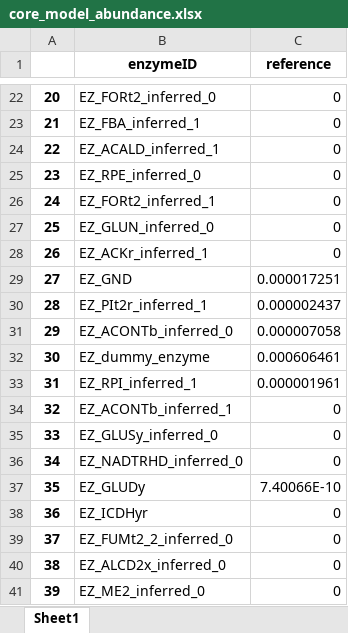
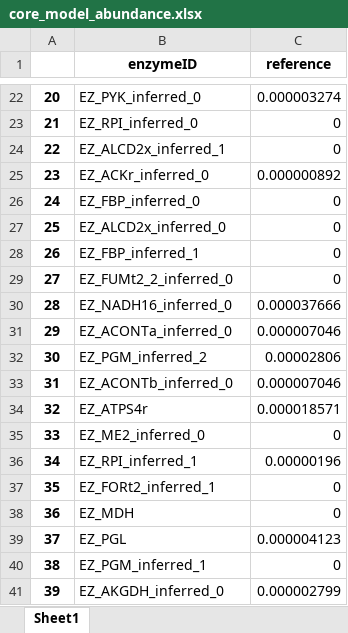
Before and after one commit to hongzhonglu/strainOptimizer, an Excel workbook: examples/result/core_model_abundance.xlsx, sheet Sheet1, drawn as a sheet; only a part is shown, gaps mark what is left out; values as stored, in another font and other column widths than the file's, no borders; the diff covers the shown part only; the diff names each change by its address in the sheet, - before the commit and + after, or states it on an @@ line.

```diff
--- a/examples/result/core_model_abundance.xlsx (sheet Sheet1)
+++ b/examples/result/core_model_abundance.xlsx (sheet Sheet1)
-B22 (enzymeID): EZ_FORt2_inferred_0
+B22 (enzymeID): EZ_PYK_inferred_0
-C22 (reference): 0
+C22 (reference): 0.000003274
-B23 (enzymeID): EZ_FBA_inferred_1
+B23 (enzymeID): EZ_RPI_inferred_0
-B24 (enzymeID): EZ_ACALD_inferred_1
+B24 (enzymeID): EZ_ALCD2x_inferred_1
-B25 (enzymeID): EZ_RPE_inferred_0
+B25 (enzymeID): EZ_ACKr_inferred_0
-C25 (reference): 0
+C25 (reference): 0.000000892
-B26 (enzymeID): EZ_FORt2_inferred_1
+B26 (enzymeID): EZ_FBP_inferred_0
-B27 (enzymeID): EZ_GLUN_inferred_0
+B27 (enzymeID): EZ_ALCD2x_inferred_0
-B28 (enzymeID): EZ_ACKr_inferred_1
+B28 (enzymeID): EZ_FBP_inferred_1
-B29 (enzymeID): EZ_GND
+B29 (enzymeID): EZ_FUMt2_2_inferred_0
-C29 (reference): 0.000017251
+C29 (reference): 0
-B30 (enzymeID): EZ_PIt2r_inferred_1
+B30 (enzymeID): EZ_NADH16_inferred_0
-C30 (reference): 0.000002437
+C30 (reference): 0.000037666
-B31 (enzymeID): EZ_ACONTb_inferred_0
+B31 (enzymeID): EZ_ACONTa_inferred_0
-C31 (reference): 0.000007058
+C31 (reference): 0.000007046
-B32 (enzymeID): EZ_dummy_enzyme
+B32 (enzymeID): EZ_PGM_inferred_2
-C32 (reference): 0.000606461
+C32 (reference): 0.00002806
-B33 (enzymeID): EZ_RPI_inferred_1
+B33 (enzymeID): EZ_ACONTb_inferred_0
-C33 (reference): 0.000001961
+C33 (reference): 0.000007046
-B34 (enzymeID): EZ_ACONTb_inferred_1
+B34 (enzymeID): EZ_ATPS4r
-C34 (reference): 0
+C34 (reference): 0.000018571
-B35 (enzymeID): EZ_GLUSy_inferred_0
+B35 (enzymeID): EZ_ME2_inferred_0
-B36 (enzymeID): EZ_NADTRHD_inferred_0
+B36 (enzymeID): EZ_RPI_inferred_1
-C36 (reference): 0
+C36 (reference): 0.00000196
-B37 (enzymeID): EZ_GLUDy
+B37 (enzymeID): EZ_FORt2_inferred_1
-C37 (reference): 7.40066E-10
+C37 (reference): 0
-B38 (enzymeID): EZ_ICDHyr
+B38 (enzymeID): EZ_MDH
-B39 (enzymeID): EZ_FUMt2_2_inferred_0
+B39 (enzymeID): EZ_PGL
-C39 (reference): 0
+C39 (reference): 0.000004123
-B40 (enzymeID): EZ_ALCD2x_inferred_0
+B40 (enzymeID): EZ_PGM_inferred_1
-B41 (enzymeID): EZ_ME2_inferred_0
+B41 (enzymeID): EZ_AKGDH_inferred_0
-C41 (reference): 0
+C41 (reference): 0.000002799
```
Also changed, not shown: 128 edited cells elsewhere in this sheet, examples/result/enzyme_fva_core_model.xlsx, 16 other files.
